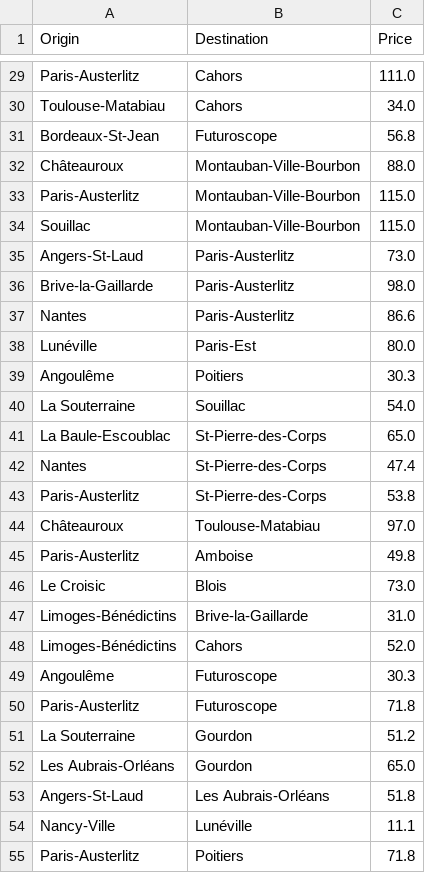
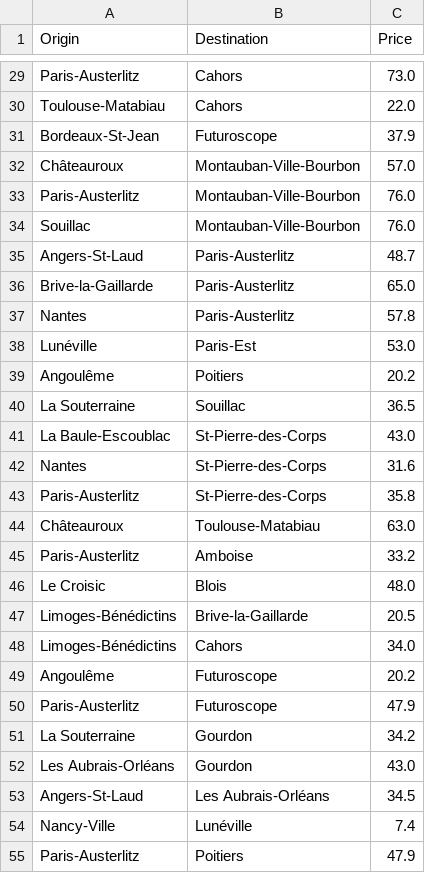
Before and after one commit to Firas11993/Datavis, a CSV file: data/_intercity_prices.csv, drawn as a sheet; only a part is shown, gaps mark what is left out; the diff covers the shown part only; the diff names each change by its address in the sheet, - before the commit and + after, or states it on an @@ line.

Commit message:
Intercity prices: use 2eme classe instead of 1ere classe prices

```diff
--- a/data/_intercity_prices.csv
+++ b/data/_intercity_prices.csv
-C29 (Price): 111.0
+C29 (Price): 73.0
-C30 (Price): 34.0
+C30 (Price): 22.0
-C31 (Price): 56.8
+C31 (Price): 37.9
-C32 (Price): 88.0
+C32 (Price): 57.0
-C33:C34 (Price): 115.0
+C33:C34 (Price): 76.0
-C35 (Price): 73.0
+C35 (Price): 48.7
-C36 (Price): 98.0
+C36 (Price): 65.0
-C37 (Price): 86.6
+C37 (Price): 57.8
-C38 (Price): 80.0
+C38 (Price): 53.0
-C39 (Price): 30.3
+C39 (Price): 20.2
-C40 (Price): 54.0
+C40 (Price): 36.5
-C41 (Price): 65.0
+C41 (Price): 43.0
-C42 (Price): 47.4
+C42 (Price): 31.6
-C43 (Price): 53.8
+C43 (Price): 35.8
-C44 (Price): 97.0
+C44 (Price): 63.0
-C45 (Price): 49.8
+C45 (Price): 33.2
-C46 (Price): 73.0
+C46 (Price): 48.0
-C47 (Price): 31.0
+C47 (Price): 20.5
-C48 (Price): 52.0
+C48 (Price): 34.0
-C49 (Price): 30.3
+C49 (Price): 20.2
-C50 (Price): 71.8
+C50 (Price): 47.9
-C51 (Price): 51.2
+C51 (Price): 34.2
-C52 (Price): 65.0
+C52 (Price): 43.0
-C53 (Price): 51.8
+C53 (Price): 34.5
-C54 (Price): 11.1
+C54 (Price): 7.4
-C55 (Price): 71.8
+C55 (Price): 47.9
```
Also changed, not shown: 84 edited cells elsewhere in this file, data/tarifs-intercites-100-eco.csv, 1 other file.
